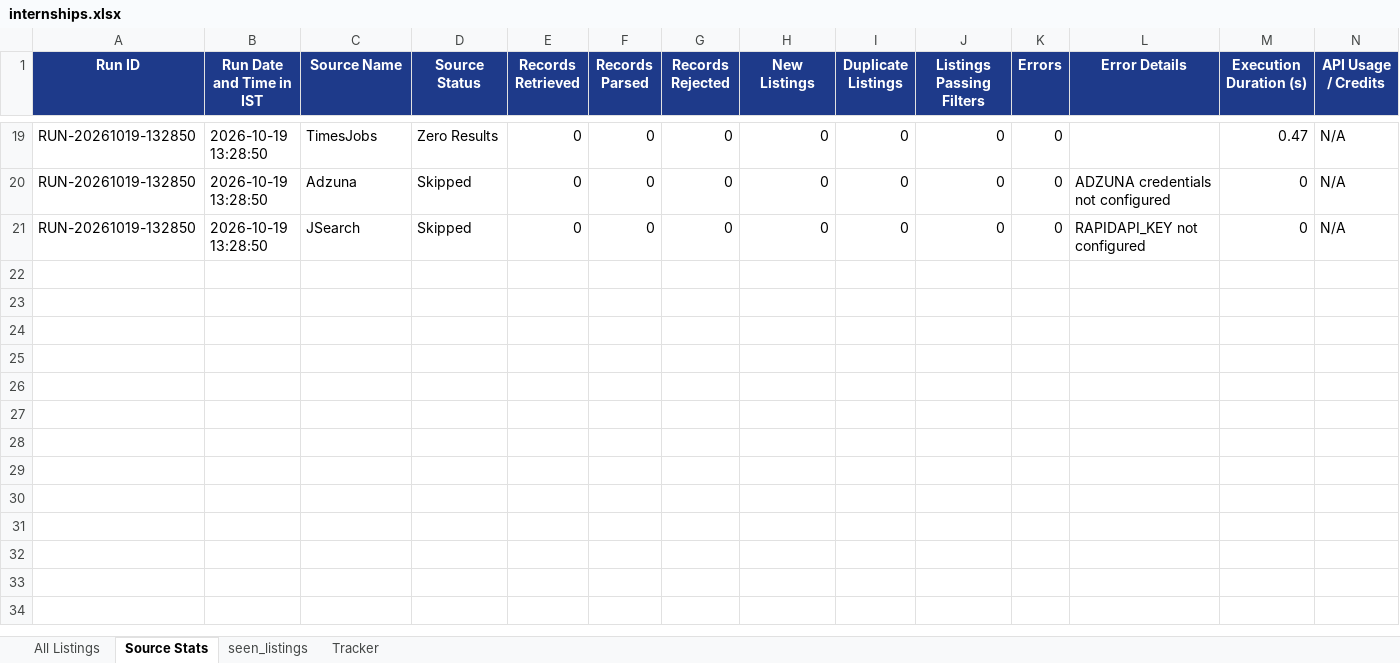
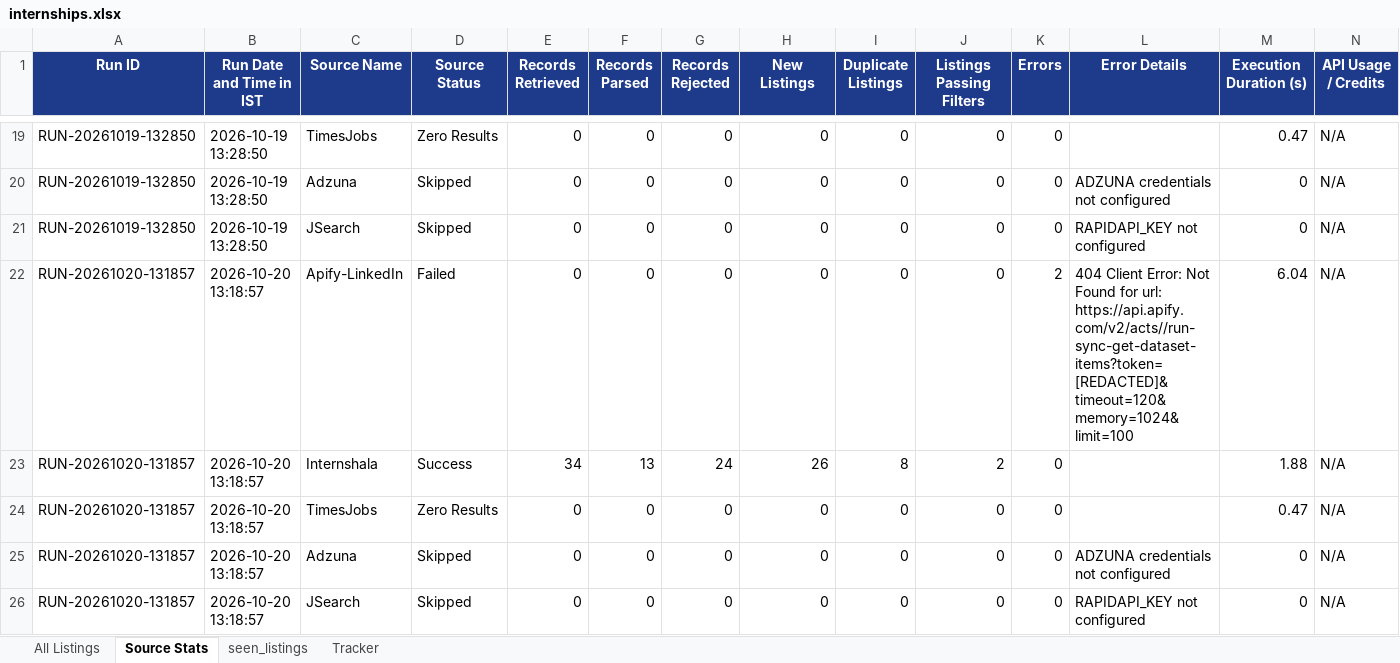
Before and after one commit to Tanishq11098/working, an Excel workbook: internships.xlsx, sheet Source Stats, drawn as a sheet; only a part is shown, gaps mark what is left out; values as stored, in another font and other column widths than the file's, no borders; rows hold the shown columns only; the diff names each change by its address in the sheet, - before the commit and + after, or states it on an @@ line.

```diff
--- a/internships.xlsx (sheet Source Stats)
+++ b/internships.xlsx (sheet Source Stats)
+row 22: RUN-20261020-131857 | 2026-10-20 13:18:57 | Apify-LinkedIn | Failed | 0 | 0 | 0 | 0 | 0 | 0 | 2 | 404 Client Error: Not Found for url: https://api.apify.com/v2/acts//run-sync-get-dataset-items?token=[REDACTED]&timeout=120&memory=1024&limit=100 | 6.04 | N/A
+row 23: RUN-20261020-131857 | 2026-10-20 13:18:57 | Internshala | Success | 34 | 13 | 24 | 26 | 8 | 2 | 0 |  | 1.88 | N/A
+row 24: RUN-20261020-131857 | 2026-10-20 13:18:57 | TimesJobs | Zero Results | 0 | 0 | 0 | 0 | 0 | 0 | 0 |  | 0.47 | N/A
+row 25: RUN-20261020-131857 | 2026-10-20 13:18:57 | Adzuna | Skipped | 0 | 0 | 0 | 0 | 0 | 0 | 0 | ADZUNA credentials not configured | 0 | N/A
+row 26: RUN-20261020-131857 | 2026-10-20 13:18:57 | JSearch | Skipped | 0 | 0 | 0 | 0 | 0 | 0 | 0 | RAPIDAPI_KEY not configured | 0 | N/A
```
Also changed, not shown: sheet All Listings, sheet seen_listings, sheet Tracker.
